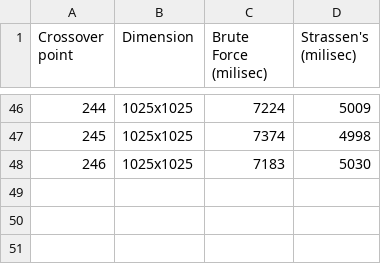
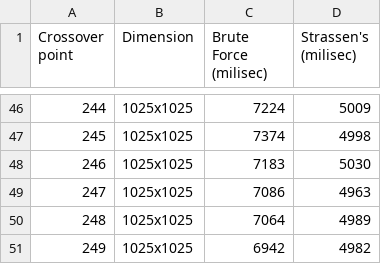
Before and after one commit to jared-ni/cs124-pa, a CSV file: pa2/part2-1025-200s.csv, drawn as a sheet; only a part is shown, gaps mark what is left out; the diff names each change by its address in the sheet, - before the commit and + after, or states it on an @@ line.

```diff
--- a/pa2/part2-1025-200s.csv
+++ b/pa2/part2-1025-200s.csv
+row 49: 247 | 1025x1025 | 7086 | 4963
+row 50: 248 | 1025x1025 | 7064 | 4989
+row 51: 249 | 1025x1025 | 6942 | 4982
```
Also changed, not shown: pa2/part2-1025-5s.csv, 5 other files.
